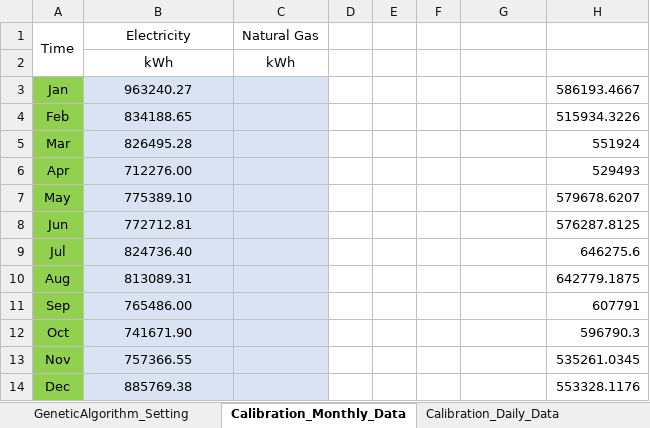
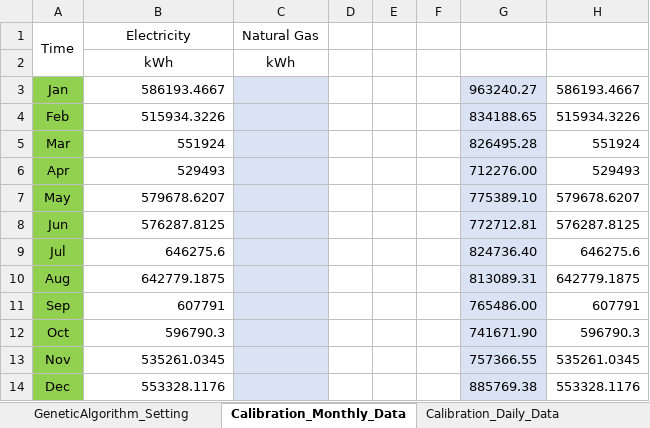
Before and after one commit to M-NaveedAshraf-work/BEM-service, an Excel workbook: backend/New_BEM_Code/Input/BEM_Optimization_Input_v2_centergy_BEM_2019.xlsx, sheet Calibration_Monthly_Data, drawn as a sheet; only a part is shown; values as stored, in another font and other column widths than the file's, no borders; the diff names each change by its address in the sheet, - before the commit and + after, or states it on an @@ line.

```diff
--- a/backend/New_BEM_Code/Input/BEM_Optimization_Input_v2_centergy_BEM_2019.xlsx (sheet Calibration_Monthly_Data)
+++ b/backend/New_BEM_Code/Input/BEM_Optimization_Input_v2_centergy_BEM_2019.xlsx (sheet Calibration_Monthly_Data)
-B3: 963240.27
+B3: 586193.4667
@@ B3:B14 fill: #DAE3F3 → none, alignment: center → right @@
-G3: (empty)
+G3: 963240.27
-G3:G14 fill: none
+G3:G14 fill: #DAE3F3
-B4: 834188.65
+B4: 515934.3226
-G4: (empty)
+G4: 834188.65
-B5: 826495.28
+B5: 551924
-G5: (empty)
+G5: 826495.28
-B6: 712276.00
+B6: 529493
-G6: (empty)
+G6: 712276.00
-B7: 775389.10
+B7: 579678.6207
-G7: (empty)
+G7: 775389.10
-B8: 772712.81
+B8: 576287.8125
-G8: (empty)
+G8: 772712.81
-B9: 824736.40
+B9: 646275.6
-G9: (empty)
+G9: 824736.40
-B10: 813089.31
+B10: 642779.1875
-G10: (empty)
+G10: 813089.31
-B11: 765486.00
+B11: 607791
-G11: (empty)
+G11: 765486.00
-B12: 741671.90
+B12: 596790.3
-G12: (empty)
+G12: 741671.90
-B13: 757366.55
+B13: 535261.0345
-G13: (empty)
+G13: 757366.55
-B14: 885769.38
+B14: 553328.1176
-G14: (empty)
+G14: 885769.38
```
Also changed, not shown: 7 other files.
